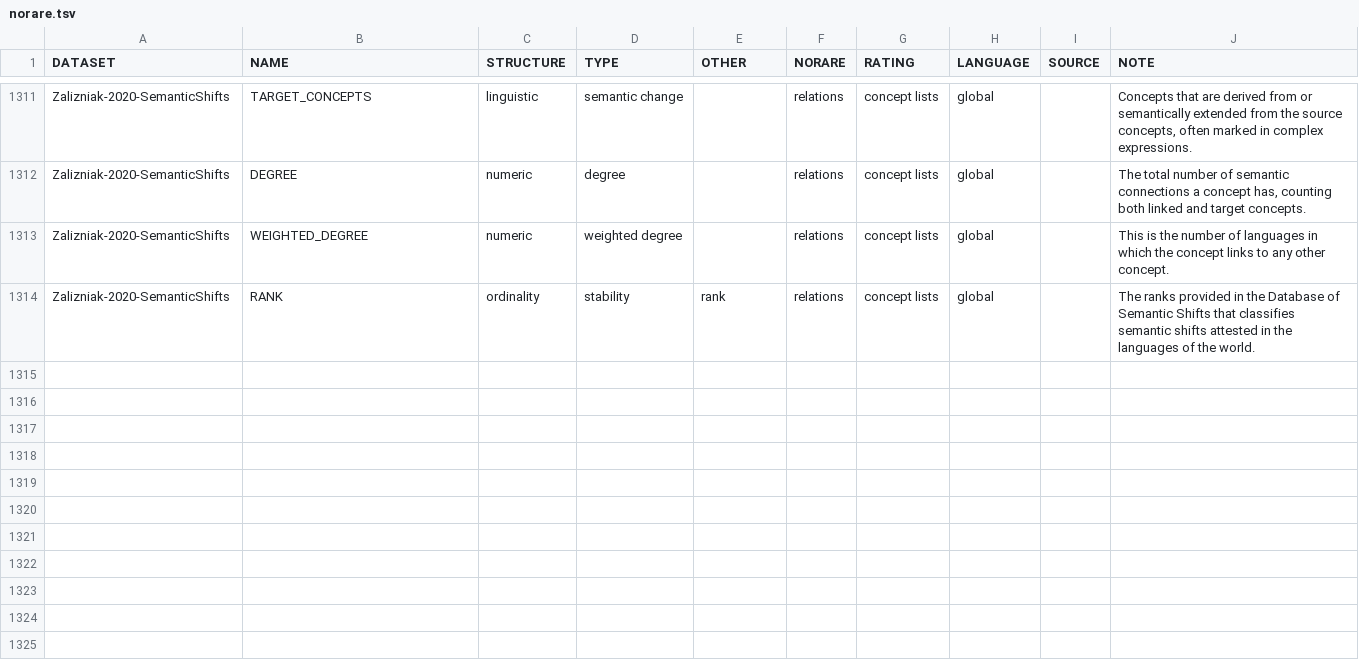
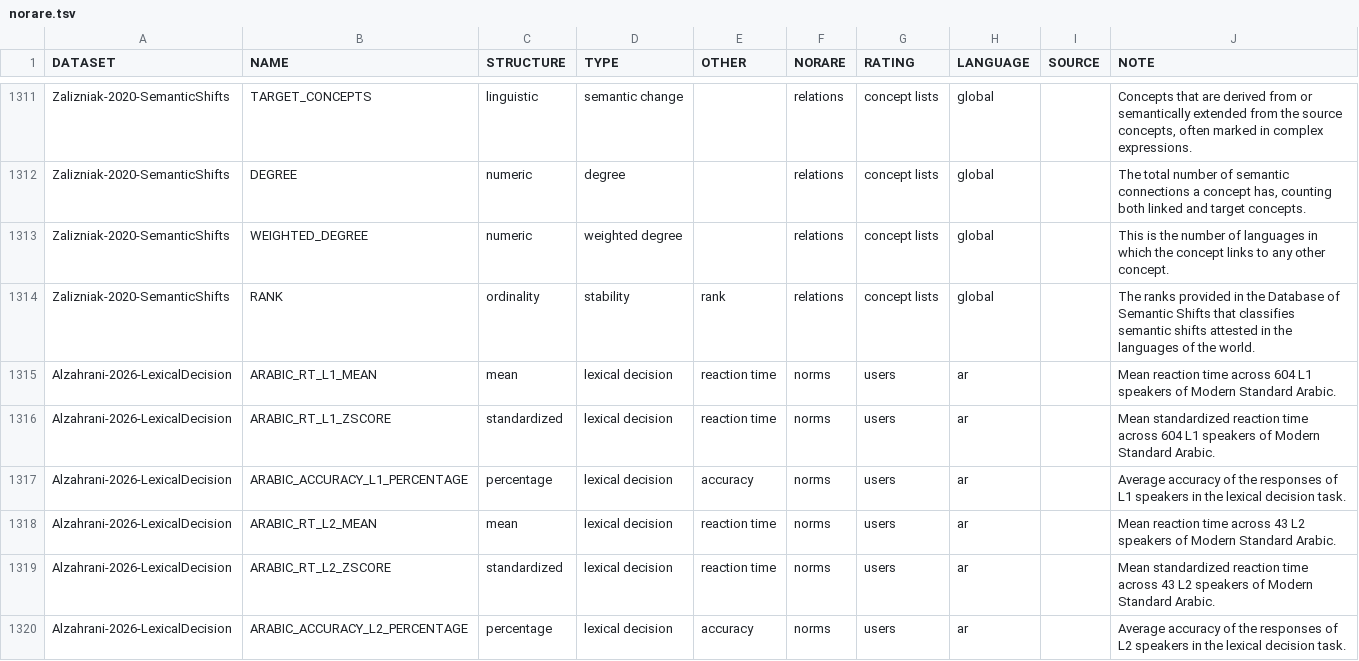
Before and after one commit to concepticon/norare-data, a TSV file: norare.tsv, drawn as a sheet; only a part is shown, gaps mark what is left out; the diff names each change by its address in the sheet, - before the commit and + after, or states it on an @@ line.

Commit message:
adding dataset

```diff
--- a/norare.tsv
+++ b/norare.tsv
+row 1315: Alzahrani-2026-LexicalDecision | ARABIC_RT_L1_MEAN | mean | lexical decision | reaction time | norms | users | ar |  | Mean reaction time across 604 L1 speakers of Modern Standard Arabic.
+row 1316: Alzahrani-2026-LexicalDecision | ARABIC_RT_L1_ZSCORE | standardized | lexical decision | reaction time | norms | users | ar |  | Mean standardized reaction time across 604 L1 speakers of Modern Standard Arabic.
+row 1317: Alzahrani-2026-LexicalDecision | ARABIC_ACCURACY_L1_PERCENTAGE | percentage | lexical decision | accuracy | norms | users | ar |  | Average accuracy of the responses of L1 speakers in the lexical decision task.
+row 1318: Alzahrani-2026-LexicalDecision | ARABIC_RT_L2_MEAN | mean | lexical decision | reaction time | norms | users | ar |  | Mean reaction time across 43 L2 speakers of Modern Standard Arabic.
+row 1319: Alzahrani-2026-LexicalDecision | ARABIC_RT_L2_ZSCORE | standardized | lexical decision | reaction time | norms | users | ar |  | Mean standardized reaction time across 43 L2 speakers of Modern Standard Arabic.
+row 1320: Alzahrani-2026-LexicalDecision | ARABIC_ACCURACY_L2_PERCENTAGE | percentage | lexical decision | accuracy | norms | users | ar |  | Average accuracy of the responses of L2 speakers in the lexical decision task.
```
Also changed, not shown: datasets.tsv, 4 other files.
